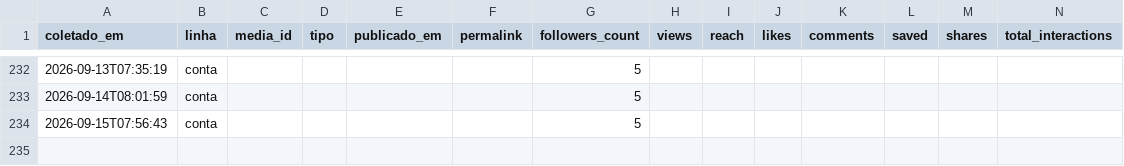
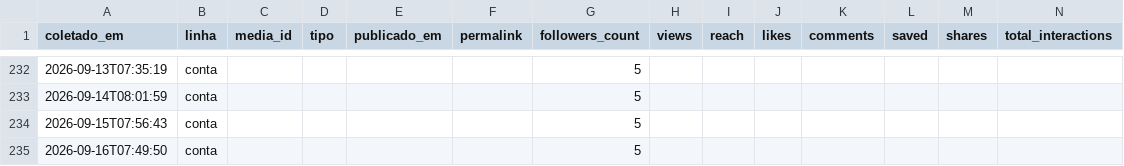
Before and after one commit to Hein-Rangel/astral-sem-do, a CSV file: automation/instagram/metricas.csv, drawn as a sheet; only a part is shown, gaps mark what is left out.

```diff
--- a/automation/instagram/metricas.csv
+++ b/automation/instagram/metricas.csv
@@ -234 +234,2 @@ coletado_em,linha,media_id,tipo,publicado_em,permalink,followers_count,views,rea
 2026-09-15T07:56:43,conta,,,,,5,,,,,,,
+2026-09-16T07:49:50,conta,,,,,5,,,,,,,
```
